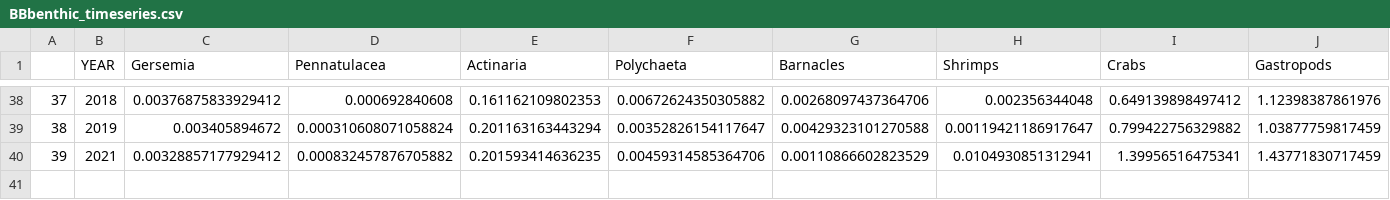
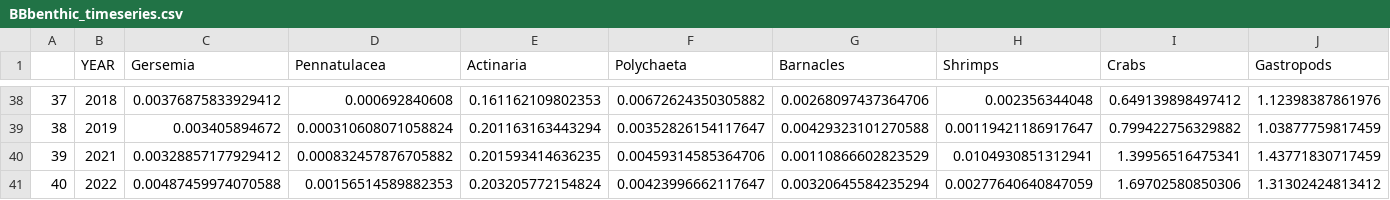
Before and after one commit to Erin-Fedewa-NOAA/BBRKC-Indicator-Development, a CSV file: Output/BBbenthic_timeseries.csv, drawn as a sheet; only a part is shown, gaps mark what is left out; rows hold the shown columns only; the diff names each change by its address in the sheet, - before the commit and + after, or states it on an @@ line.

```diff
--- a/Output/BBbenthic_timeseries.csv
+++ b/Output/BBbenthic_timeseries.csv
+row 41: 40 | 2022 | 0.00487459974070588 | 0.00156514589882353 | 0.203205772154824 | 0.00423996662117647 | 0.00320645584235294 | 0.00277640640847059 | 1.69702580850306 | 1.31302424813412
```
Also changed, not shown: Data/BBRKCindicators.csv, Output/BBpred_timeseries.csv, 7 other files.
